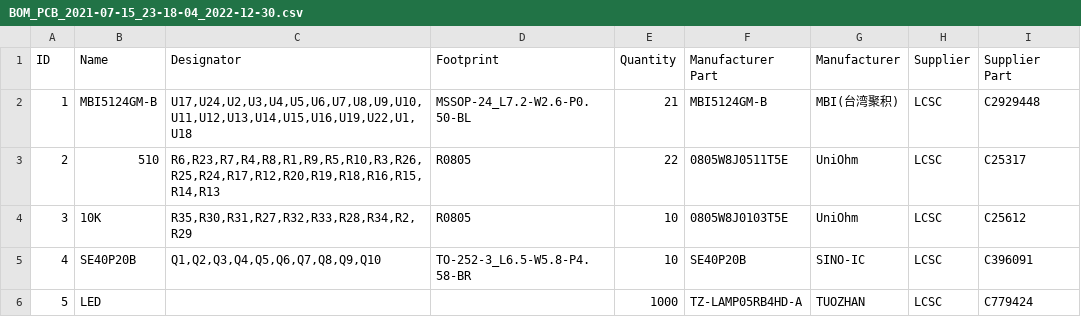
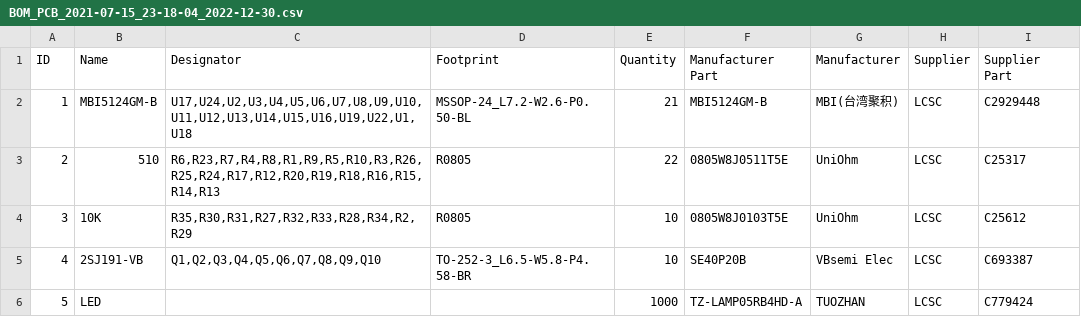
Before and after one commit to miki407/LED_cube, a CSV file: Circuit and PCB/BOM_PCB_2021-07-15_23-18-04_2022-12-30.csv, drawn as a sheet; the diff names each change by its address in the sheet, - before the commit and + after, or states it on an @@ line.

Commit message:
Update BOM_PCB_2021-07-15_23-18-04_2022-12-30.csv

```diff
--- a/Circuit and PCB/BOM_PCB_2021-07-15_23-18-04_2022-12-30.csv
+++ b/Circuit and PCB/BOM_PCB_2021-07-15_23-18-04_2022-12-30.csv
-B5 (Name): SE40P20B
+B5 (Name): 2SJ191-VB
-G5 (Manufacturer): SINO-IC
+G5 (Manufacturer): VBsemi Elec
-I5 (Supplier Part): C396091
+I5 (Supplier Part): C693387
```
